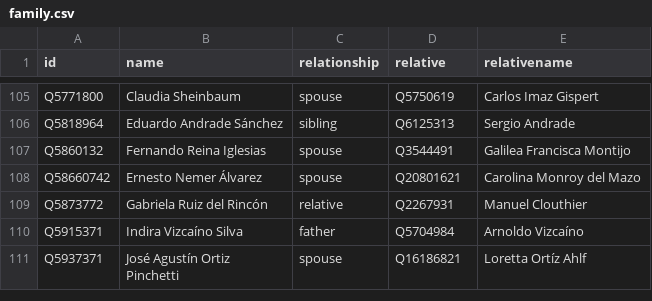
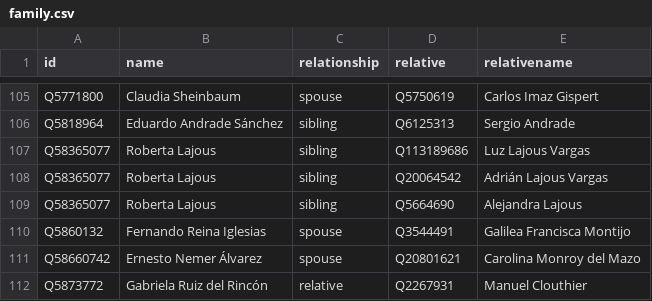
Before and after one commit to every-politician-scrapers/mexico-ministers, a CSV file: html/family.csv, drawn as a sheet; only a part is shown, gaps mark what is left out; the shorter side is filled out with more unchanged rows.

Commit message:
PCB update

```diff
--- a/html/family.csv
+++ b/html/family.csv
@@ -106,2 +106,5 @@ Q5771800,Claudia Sheinbaum,spouse,Q5750619,Carlos Imaz Gispert
 Q5818964,Eduardo Andrade Sánchez,sibling,Q6125313,Sergio Andrade
+Q58365077,Roberta Lajous,sibling,Q113189686,Luz Lajous Vargas
+Q58365077,Roberta Lajous,sibling,Q20064542,Adrián Lajous Vargas
+Q58365077,Roberta Lajous,sibling,Q5664690,Alejandra Lajous
 Q5860132,Fernando Reina Iglesias,spouse,Q3544491,Galilea Francisca Montijo
```
